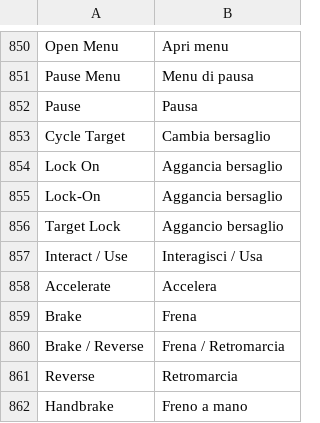
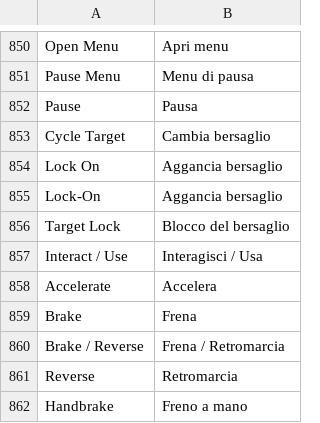
Before and after one commit to sergiotassoni/tasso, a TSV file: codice/traduce/dati/frasi-menu.tsv, drawn as a sheet; only a part is shown, gaps mark what is left out; the diff covers the shown part only.

```diff
--- a/codice/traduce/dati/frasi-menu.tsv
+++ b/codice/traduce/dati/frasi-menu.tsv
@@ -855,3 +855,3 @@ Lock On	Aggancia bersaglio
 Lock-On	Aggancia bersaglio
-Target Lock	Aggancio bersaglio
+Target Lock	Blocco del bersaglio
 Interact / Use	Interagisci / Usa
```
Also changed, not shown: 41 added rows elsewhere in this file, 5 other files.
